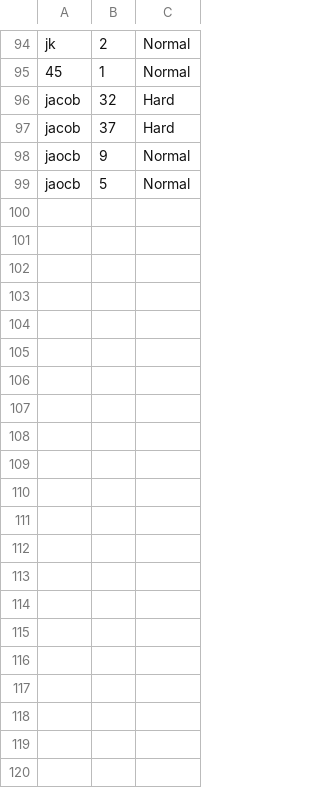
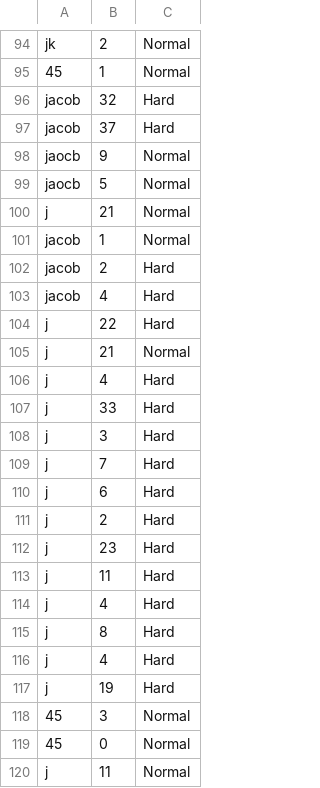
Before and after one commit to robskaar/Snake, a CSV file: out/production/Snake/Resources/CSV/HighScores.csv, drawn as a sheet; only a part is shown, gaps mark what is left out.

```diff
--- a/out/production/Snake/Resources/CSV/HighScores.csv
+++ b/out/production/Snake/Resources/CSV/HighScores.csv
@@ -99 +99,22 @@ jaocb,9,Normal
 jaocb,5,Normal
+j,21,Normal
+jacob,1,Normal
+jacob,2,Hard
+jacob,4,Hard
+j,22,Hard
+j,21,Normal
+j,4,Hard
+j,33,Hard
+j,3,Hard
+j,7,Hard
+j,6,Hard
+j,2,Hard
+j,23,Hard
+j,11,Hard
+j,4,Hard
+j,8,Hard
+j,4,Hard
+j,19,Hard
+45,3,Normal
+45,0,Normal
+j,11,Normal
```
Also changed, not shown: src/Resources/CSV/HighScores.csv, 6 other files.
